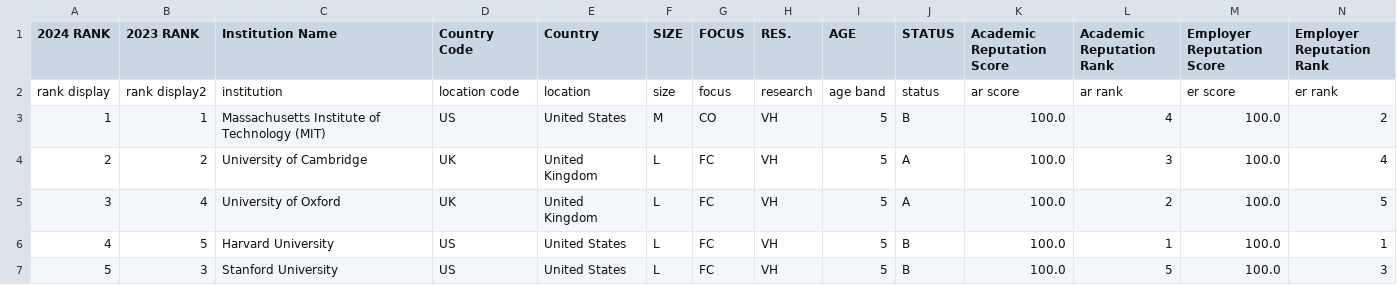
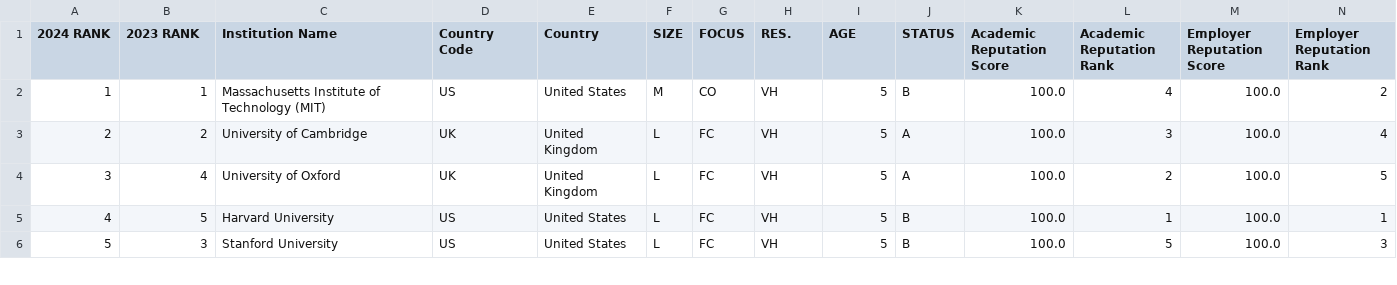
Before and after one commit to dyarmsh/FIT3179-Week-9-Homework, a CSV file: universities.csv, drawn as a sheet; only a part is shown; rows hold the shown columns only; the diff names each change by its address in the sheet, - before the commit and + after, or states it on an @@ line.

Commit message:
Modifying csv

```diff
--- a/universities.csv
+++ b/universities.csv
-row 2: rank display | rank display2 | institution | location code | location | size | focus | research | age band | status | ar score | ar rank | er score | er rank
```
